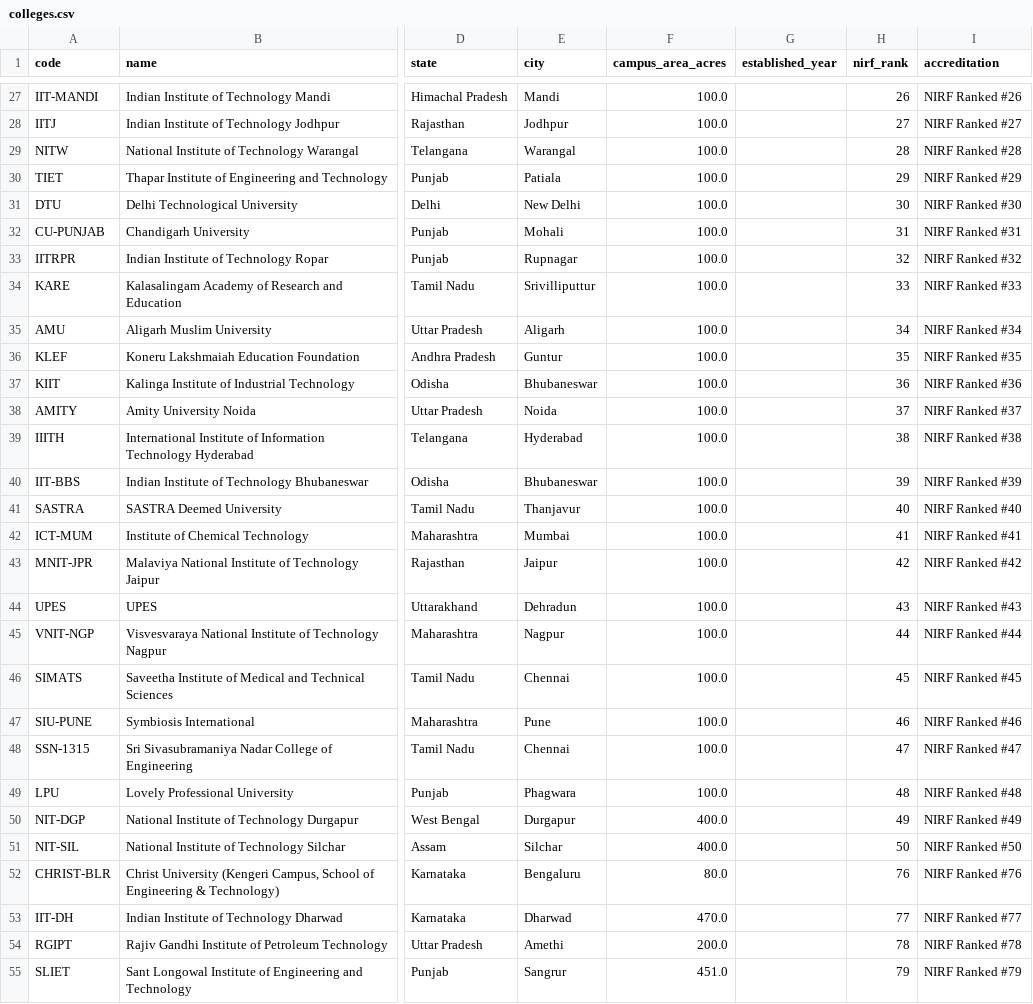
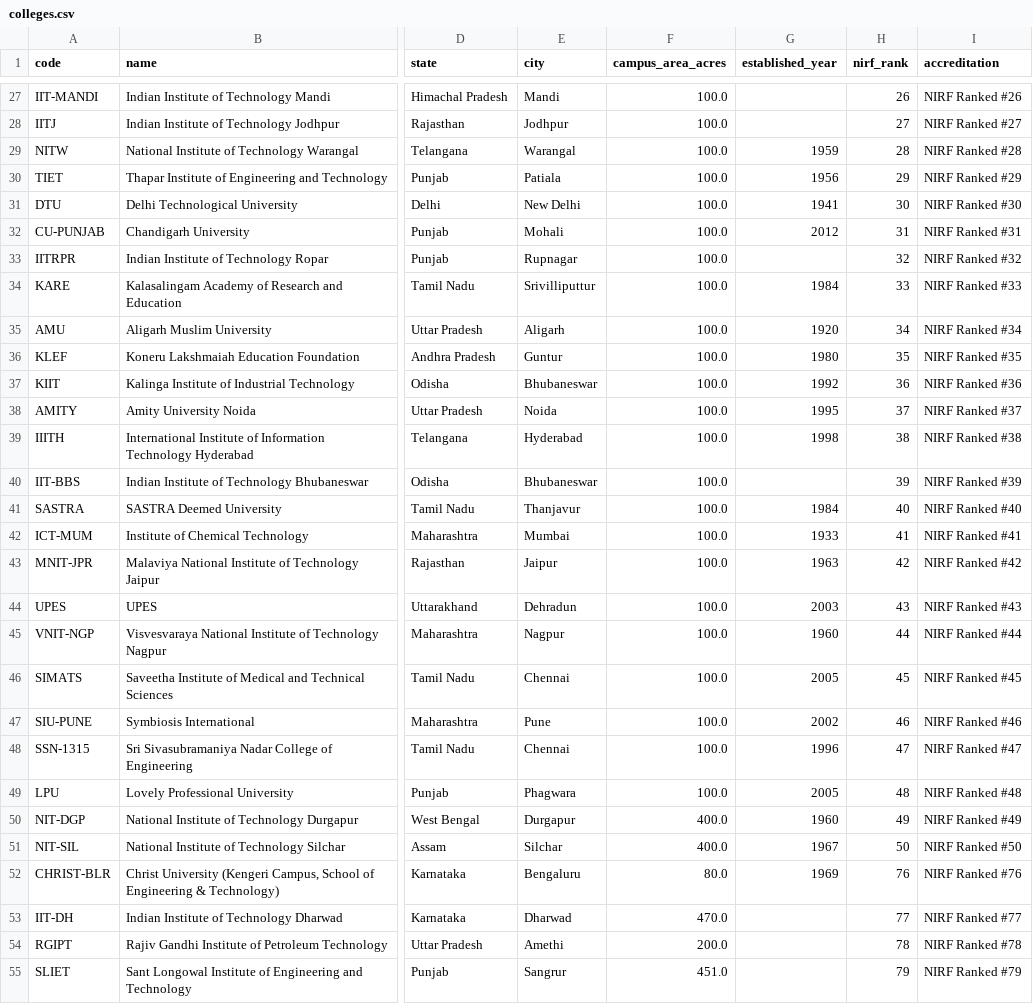
Before and after one commit to jyothidarisa/COLLEGE_GUIDE_AI, a CSV file: data/colleges.csv, drawn as a sheet; only a part is shown, gaps mark what is left out; the diff covers the shown part only; the diff names each change by its address in the sheet, - before the commit and + after, or states it on an @@ line.

```diff
--- a/data/colleges.csv
+++ b/data/colleges.csv
-G29 (established_year): (empty)
+G29 (established_year): 1959
-G30 (established_year): (empty)
+G30 (established_year): 1956
-G31 (established_year): (empty)
+G31 (established_year): 1941
-G32 (established_year): (empty)
+G32 (established_year): 2012
-G34 (established_year): (empty)
+G34 (established_year): 1984
-G35 (established_year): (empty)
+G35 (established_year): 1920
-G36 (established_year): (empty)
+G36 (established_year): 1980
-G37 (established_year): (empty)
+G37 (established_year): 1992
-G38 (established_year): (empty)
+G38 (established_year): 1995
-G39 (established_year): (empty)
+G39 (established_year): 1998
-G41 (established_year): (empty)
+G41 (established_year): 1984
-G42 (established_year): (empty)
+G42 (established_year): 1933
-G43 (established_year): (empty)
+G43 (established_year): 1963
-G44 (established_year): (empty)
+G44 (established_year): 2003
-G45 (established_year): (empty)
+G45 (established_year): 1960
-G46 (established_year): (empty)
+G46 (established_year): 2005
-G47 (established_year): (empty)
+G47 (established_year): 2002
-G48 (established_year): (empty)
+G48 (established_year): 1996
-G49 (established_year): (empty)
+G49 (established_year): 2005
-G50 (established_year): (empty)
+G50 (established_year): 1960
-G51 (established_year): (empty)
+G51 (established_year): 1967
-G52 (established_year): (empty)
+G52 (established_year): 1969
```
Also changed, not shown: 38 edited cells elsewhere in this file, 13 other files.
